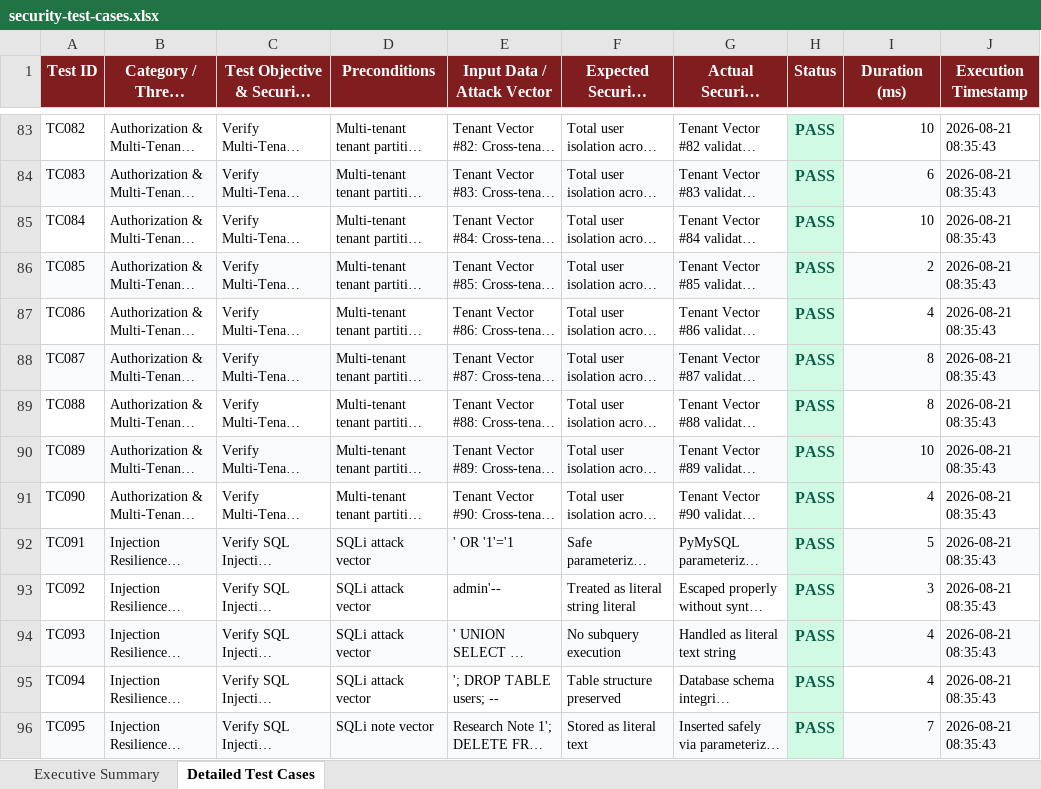
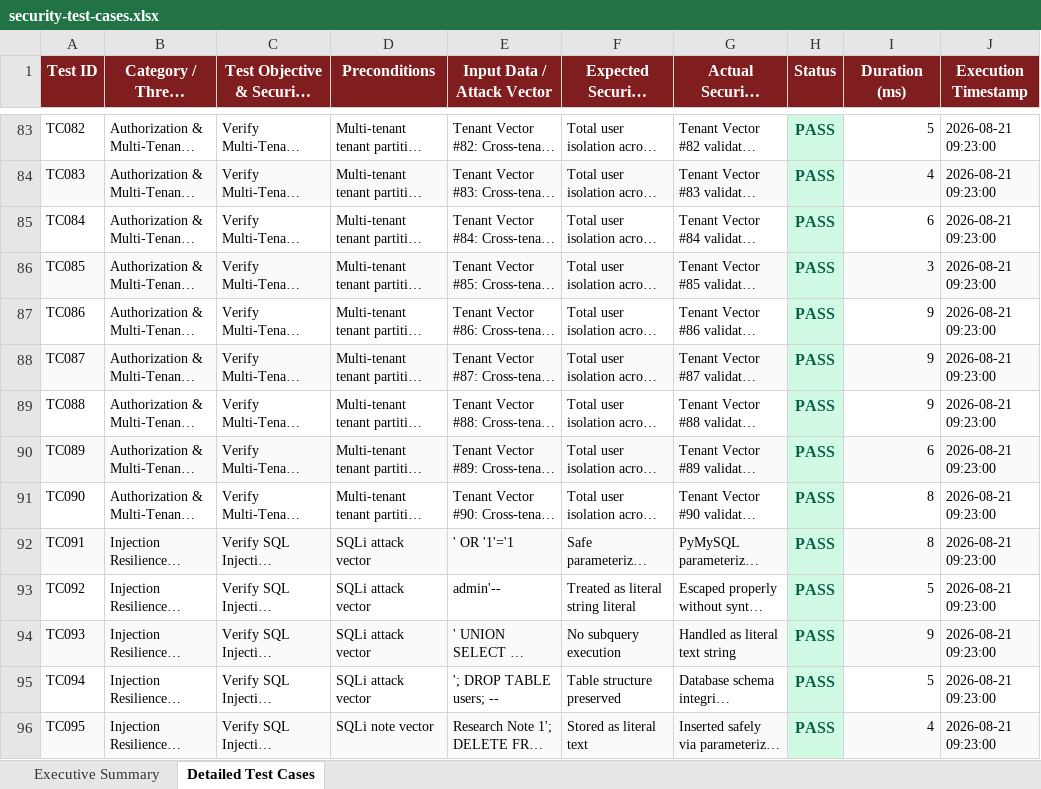
Before and after one commit to uday1269/alizarin_Red_StaicScope-, an Excel workbook: Vulnerability Test Results/security-test-cases.xlsx, sheet Detailed Test Cases, drawn as a sheet; only a part is shown, gaps mark what is left out; long unchanged cells end in …; values as stored, in another font and other column widths than the file's, no borders; the diff covers the shown part only; the diff names each change by its address in the sheet, - before the commit and + after, or states it on an @@ line.

```diff
--- a/Vulnerability Test Results/security-test-cases.xlsx (sheet Detailed Test Cases)
+++ b/Vulnerability Test Results/security-test-cases.xlsx (sheet Detailed Test Cases)
-I83 (Duration (ms)): 10
+I83 (Duration (ms)): 5
-J83:J96 (Execution Timestamp): 2026-08-21 08:35:43
+J83:J96 (Execution Timestamp): 2026-08-21 09:23:00
-I84 (Duration (ms)): 6
+I84 (Duration (ms)): 4
-I85 (Duration (ms)): 10
+I85 (Duration (ms)): 6
-I86 (Duration (ms)): 2
+I86 (Duration (ms)): 3
-I87 (Duration (ms)): 4
+I87 (Duration (ms)): 9
-I88:I89 (Duration (ms)): 8
+I88:I89 (Duration (ms)): 9
-I90 (Duration (ms)): 10
+I90 (Duration (ms)): 6
-I91 (Duration (ms)): 4
+I91 (Duration (ms)): 8
-I92 (Duration (ms)): 5
+I92 (Duration (ms)): 8
-I93 (Duration (ms)): 3
+I93 (Duration (ms)): 5
-I94 (Duration (ms)): 4
+I94 (Duration (ms)): 9
-I95 (Duration (ms)): 4
+I95 (Duration (ms)): 5
-I96 (Duration (ms)): 7
+I96 (Duration (ms)): 4
```
Also changed, not shown: 600 edited cells elsewhere in this sheet, Vulnerability Test Results/StainScope_Security_Test_Report.xlsx, Vulnerability Test Results/endpoint-inventory.xlsx, 14 other files.
